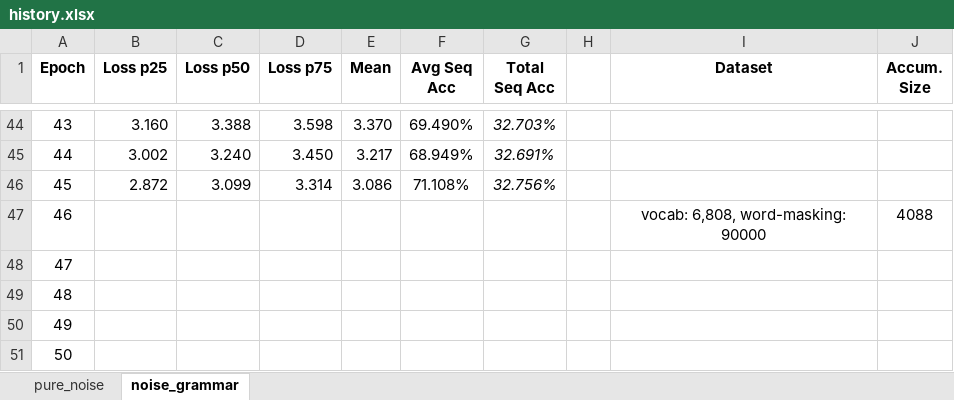
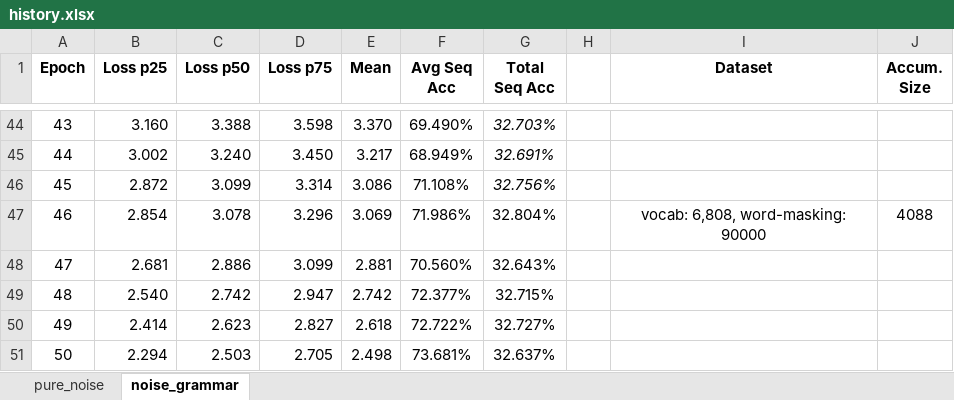
Before and after one commit to AjaniBilby/auslan-translation, an Excel workbook: history.xlsx, sheet noise_grammar, drawn as a sheet; only a part is shown, gaps mark what is left out; values as stored, in another font and other column widths than the file's, no borders; charts and pictures not drawn; the diff covers the shown part only; the diff names each change by its address in the sheet, - before the commit and + after, or states it on an @@ line.

```diff
--- a/history.xlsx (sheet noise_grammar)
+++ b/history.xlsx (sheet noise_grammar)
-B47 (Loss p25): (empty)
+B47 (Loss p25): 2.854
-C47 (Loss p50): (empty)
+C47 (Loss p50): 3.078
-D47 (Loss p75): (empty)
+D47 (Loss p75): 3.296
-E47 (Mean): (empty)
+E47 (Mean): 3.069
-F47 (Avg Seq Acc): (empty)
+F47 (Avg Seq Acc): 71.986%
-G47 (Total Seq Acc): (empty)
+G47 (Total Seq Acc): 32.804%
-B48 (Loss p25): (empty)
+B48 (Loss p25): 2.681
-C48 (Loss p50): (empty)
+C48 (Loss p50): 2.886
-D48 (Loss p75): (empty)
+D48 (Loss p75): 3.099
-E48 (Mean): (empty)
+E48 (Mean): 2.881
-F48 (Avg Seq Acc): (empty)
+F48 (Avg Seq Acc): 70.560%
-G48 (Total Seq Acc): (empty)
+G48 (Total Seq Acc): 32.643%
-B49 (Loss p25): (empty)
+B49 (Loss p25): 2.540
-C49 (Loss p50): (empty)
+C49 (Loss p50): 2.742
-D49 (Loss p75): (empty)
+D49 (Loss p75): 2.947
-E49 (Mean): (empty)
+E49 (Mean): 2.742
-F49 (Avg Seq Acc): (empty)
+F49 (Avg Seq Acc): 72.377%
-G49 (Total Seq Acc): (empty)
+G49 (Total Seq Acc): 32.715%
-B50 (Loss p25): (empty)
+B50 (Loss p25): 2.414
-C50 (Loss p50): (empty)
+C50 (Loss p50): 2.623
-D50 (Loss p75): (empty)
+D50 (Loss p75): 2.827
-E50 (Mean): (empty)
+E50 (Mean): 2.618
-F50 (Avg Seq Acc): (empty)
+F50 (Avg Seq Acc): 72.722%
-G50 (Total Seq Acc): (empty)
+G50 (Total Seq Acc): 32.727%
-B51 (Loss p25): (empty)
+B51 (Loss p25): 2.294
-C51 (Loss p50): (empty)
+C51 (Loss p50): 2.503
-D51 (Loss p75): (empty)
+D51 (Loss p75): 2.705
-E51 (Mean): (empty)
+E51 (Mean): 2.498
-F51 (Avg Seq Acc): (empty)
+F51 (Avg Seq Acc): 73.681%
-G51 (Total Seq Acc): (empty)
+G51 (Total Seq Acc): 32.637%
```
Also changed, not shown: 12 edited cells elsewhere in this sheet, charts or pictures, 2 other files.
